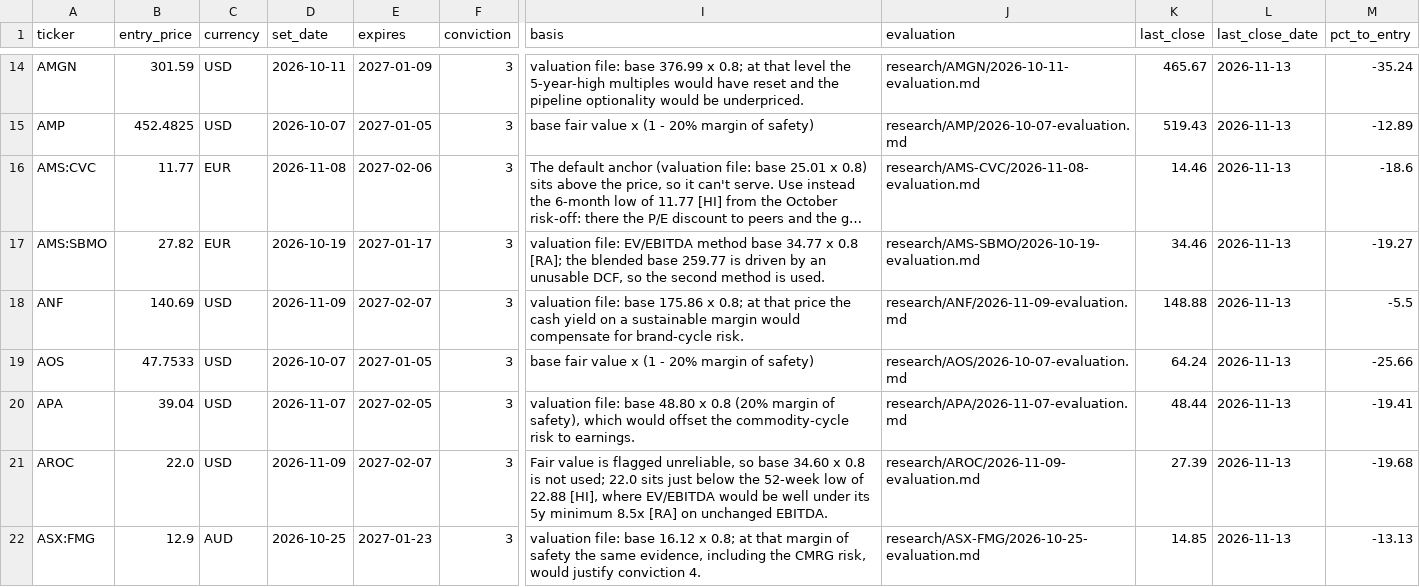
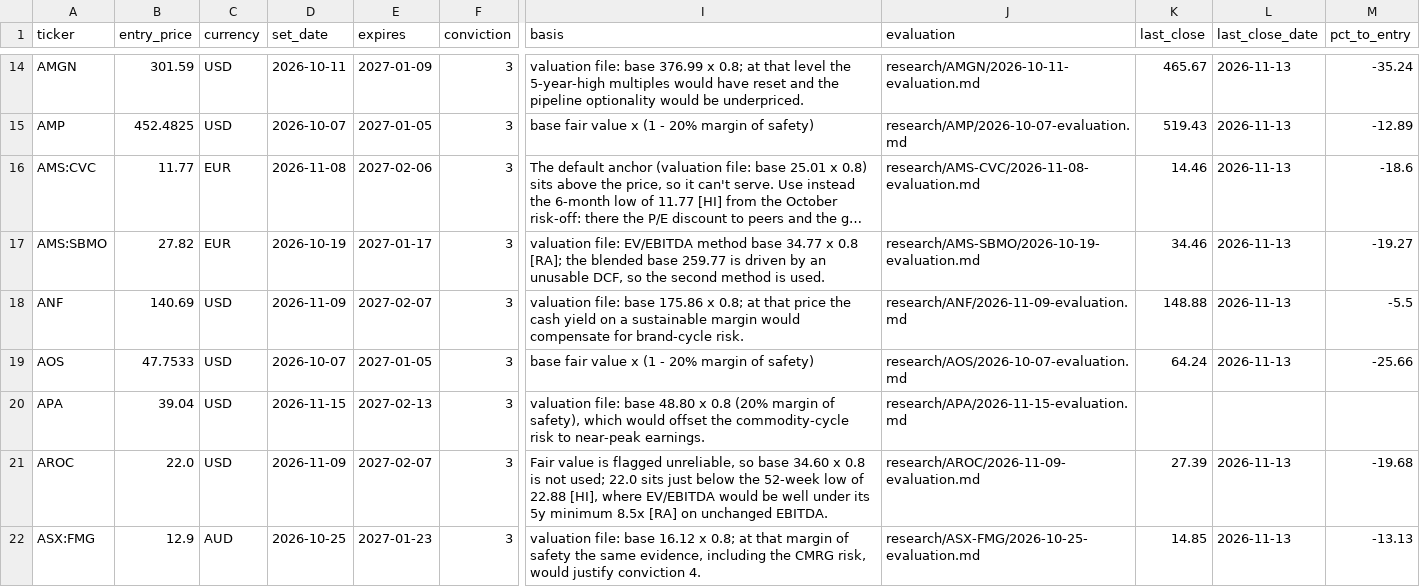
Before and after one commit to oskarajaspinall-cell/paper-portfolio, a CSV file: portfolio/entry_watch.csv, drawn as a sheet; only a part is shown, gaps mark what is left out; long unchanged cells end in …; the diff covers the shown part only; the diff names each change by its address in the sheet, - before the commit and + after, or states it on an @@ line.

```diff
--- a/portfolio/entry_watch.csv
+++ b/portfolio/entry_watch.csv
-D20 (set_date): 2026-11-07
+D20 (set_date): 2026-11-15
-E20 (expires): 2027-02-05
+E20 (expires): 2027-02-13
-I20 (basis): …risk to earnings.
+I20 (basis): …risk to near-peak earnings.
-J20 (evaluation): research/APA/2026-11-07-evaluation.md
+J20 (evaluation): research/APA/2026-11-15-evaluation.md
-K20 (last_close): 48.44
+K20 (last_close): (empty)
-L20 (last_close_date): 2026-11-13
+L20 (last_close_date): (empty)
-M20 (pct_to_entry): -19.41
+M20 (pct_to_entry): (empty)
```
Also changed, not shown: 2 added rows and 9 edited cells elsewhere in this file, portfolio/decisions.csv, reports/prescreen/2026-11-15.csv, 45 other files.
